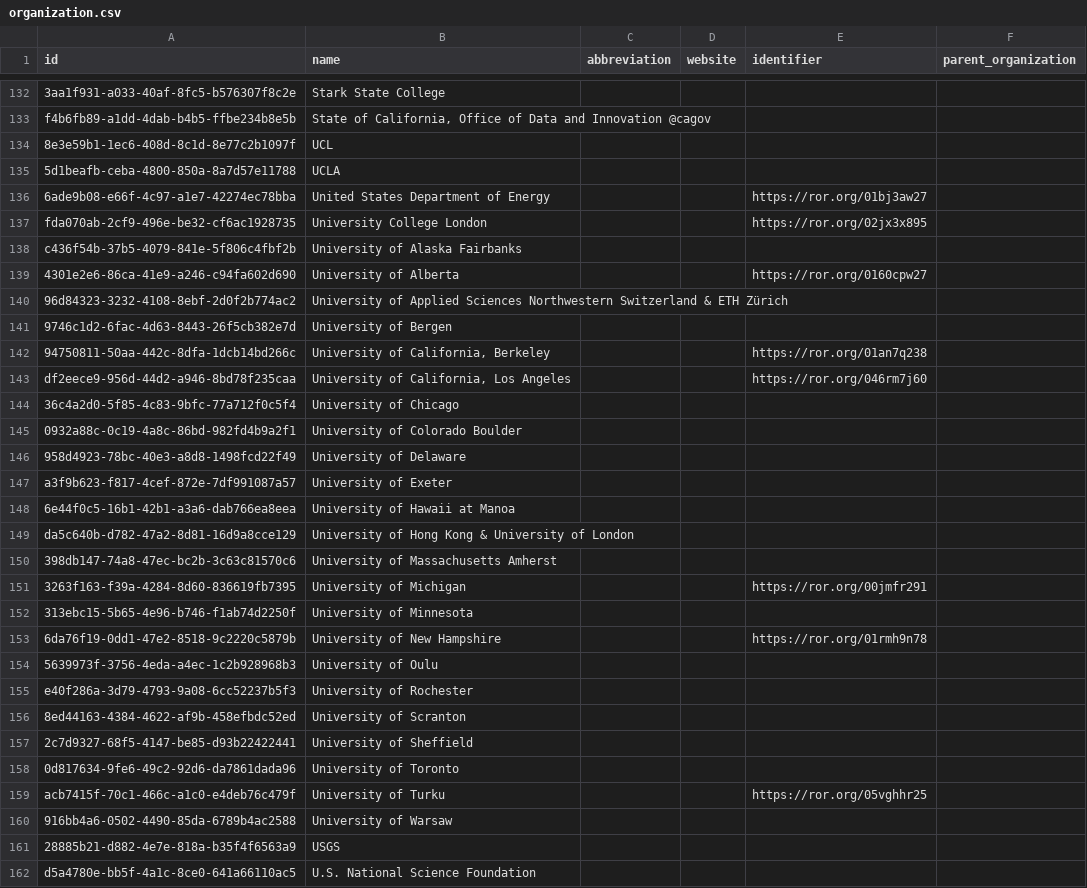
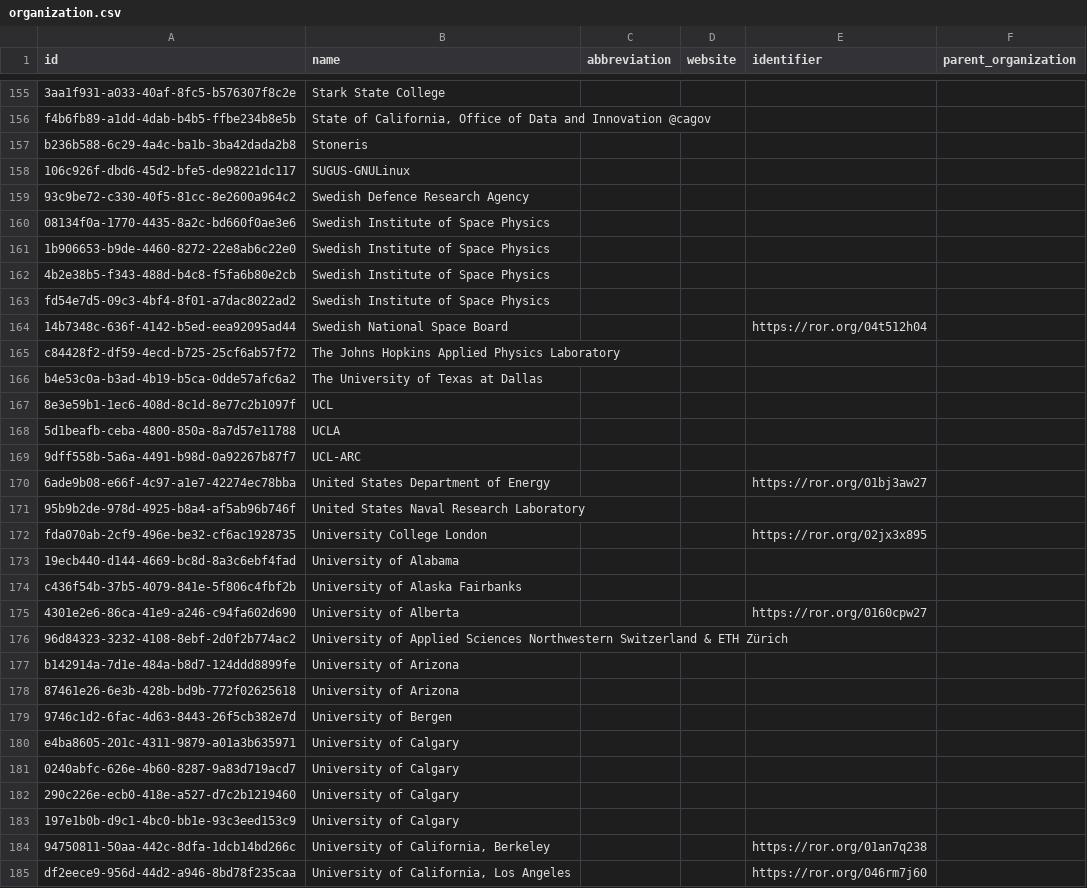
Before and after one commit to Heliophysics-Software-Search-Interface/hssi-website, a CSV file: django/website/config/db/organization.csv, drawn as a sheet; only a part is shown, gaps mark what is left out; the shorter side is filled out with more unchanged rows; the diff covers the shown part only; the diff names each change by its address in the sheet, - before the commit and + after, or states it on an @@ line.

```diff
--- a/django/website/config/db/organization.csv
+++ b/django/website/config/db/organization.csv
+row 157: b236b588-6c29-4a4c-ba1b-3ba42dada2b8 | Stoneris
+row 158: 106c926f-dbd6-45d2-bfe5-de98221dc117 | SUGUS-GNULinux
+row 159: 93c9be72-c330-40f5-81cc-8e2600a964c2 | Swedish Defence Research Agency
+row 160: 08134f0a-1770-4435-8a2c-bd660f0ae3e6 | Swedish Institute of Space Physics
+row 161: 1b906653-b9de-4460-8272-22e8ab6c22e0 | Swedish Institute of Space Physics
+row 162: 4b2e38b5-f343-488d-b4c8-f5fa6b80e2cb | Swedish Institute of Space Physics
+row 163: fd54e7d5-09c3-4bf4-8f01-a7dac8022ad2 | Swedish Institute of Space Physics
+row 164: 14b7348c-636f-4142-b5ed-eea92095ad44 | Swedish National Space Board |  |  | https://ror.org/04t512h04
+row 165: c84428f2-df59-4ecd-b725-25cf6ab57f72 | The Johns Hopkins Applied Physics Laboratory
+row 166: b4e53c0a-b3ad-4b19-b5ca-0dde57afc6a2 | The University of Texas at Dallas
+row 169: 9dff558b-5a6a-4491-b98d-0a92267b87f7 | UCL-ARC
+row 171: 95b9b2de-978d-4925-b8a4-af5ab96b746f | United States Naval Research Laboratory
+row 173: 19ecb440-d144-4669-bc8d-8a3c6ebf4fad | University of Alabama
+row 177: b142914a-7d1e-484a-b8d7-124ddd8899fe | University of Arizona
+row 178: 87461e26-6e3b-428b-bd9b-772f02625618 | University of Arizona
+row 180: e4ba8605-201c-4311-9879-a01a3b635971 | University of Calgary
+row 181: 0240abfc-626e-4b60-8287-9a83d719acd7 | University of Calgary
+row 182: 290c226e-ecb0-418e-a527-d7c2b1219460 | University of Calgary
+row 183: 197e1b0b-d9c1-4bc0-bb1e-93c3eed153c9 | University of Calgary
```
Also changed, not shown: 37 added rows elsewhere in this file, django/website/config/db/instrument_observatory.csv, django/website/config/db/keyword.csv, 11 other files.
